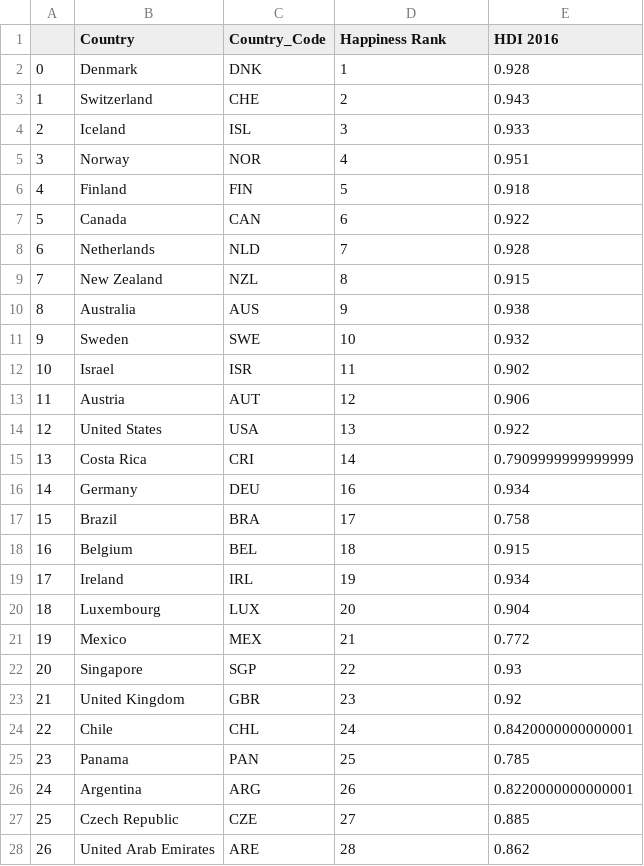
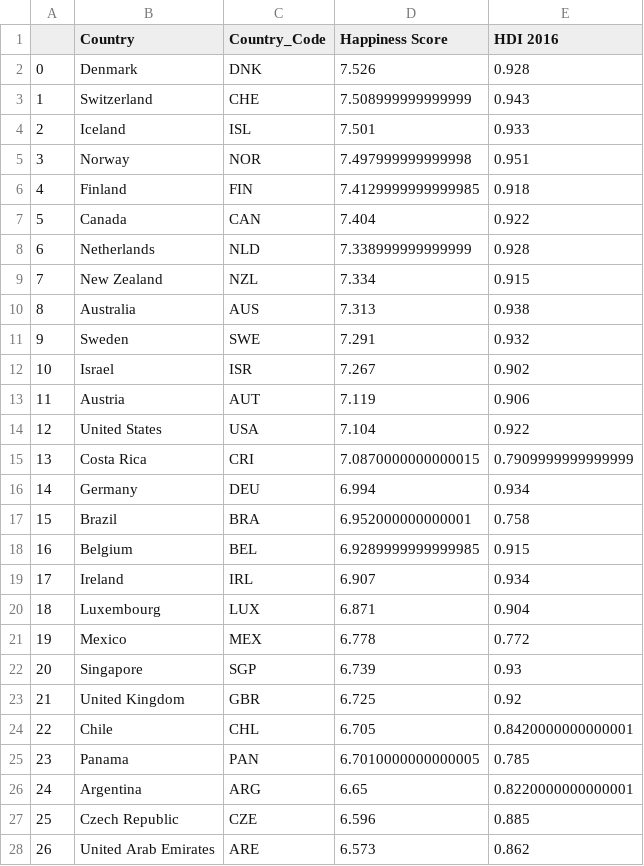
Before and after one commit to fionampg/projectofawesomeness, a CSV file: Resources/whr_hdi.csv, drawn as a sheet; only a part is shown; the diff covers the shown part only; the diff names each change by its address in the sheet, - before the commit and + after, or states it on an @@ line.

```diff
--- a/Resources/whr_hdi.csv
+++ b/Resources/whr_hdi.csv
-D1: Happiness Rank
+D1: Happiness Score
-D2 (Happiness Score): 1
+D2 (Happiness Score): 7.526
-D3 (Happiness Score): 2
+D3 (Happiness Score): 7.508999999999999
-D4 (Happiness Score): 3
+D4 (Happiness Score): 7.501
-D5 (Happiness Score): 4
+D5 (Happiness Score): 7.497999999999998
-D6 (Happiness Score): 5
+D6 (Happiness Score): 7.4129999999999985
-D7 (Happiness Score): 6
+D7 (Happiness Score): 7.404
-D8 (Happiness Score): 7
+D8 (Happiness Score): 7.338999999999999
-D9 (Happiness Score): 8
+D9 (Happiness Score): 7.334
-D10 (Happiness Score): 9
+D10 (Happiness Score): 7.313
-D11 (Happiness Score): 10
+D11 (Happiness Score): 7.291
-D12 (Happiness Score): 11
+D12 (Happiness Score): 7.267
-D13 (Happiness Score): 12
+D13 (Happiness Score): 7.119
-D14 (Happiness Score): 13
+D14 (Happiness Score): 7.104
-D15 (Happiness Score): 14
+D15 (Happiness Score): 7.0870000000000015
-D16 (Happiness Score): 16
+D16 (Happiness Score): 6.994
-D17 (Happiness Score): 17
+D17 (Happiness Score): 6.952000000000001
-D18 (Happiness Score): 18
+D18 (Happiness Score): 6.9289999999999985
-D19 (Happiness Score): 19
+D19 (Happiness Score): 6.907
-D20 (Happiness Score): 20
+D20 (Happiness Score): 6.871
-D21 (Happiness Score): 21
+D21 (Happiness Score): 6.778
-D22 (Happiness Score): 22
+D22 (Happiness Score): 6.739
-D23 (Happiness Score): 23
+D23 (Happiness Score): 6.725
-D24 (Happiness Score): 24
+D24 (Happiness Score): 6.705
-D25 (Happiness Score): 25
+D25 (Happiness Score): 6.7010000000000005
-D26 (Happiness Score): 26
+D26 (Happiness Score): 6.65
-D27 (Happiness Score): 27
+D27 (Happiness Score): 6.596
-D28 (Happiness Score): 28
+D28 (Happiness Score): 6.573
```
Also changed, not shown: 5 added rows, 7 removed rows, 109 edited cells and row numbers in column A elsewhere in this file, Resources/HDI_Data_cleaned.csv, Resources/whr_2015_cleaned.csv, 10 other files.
